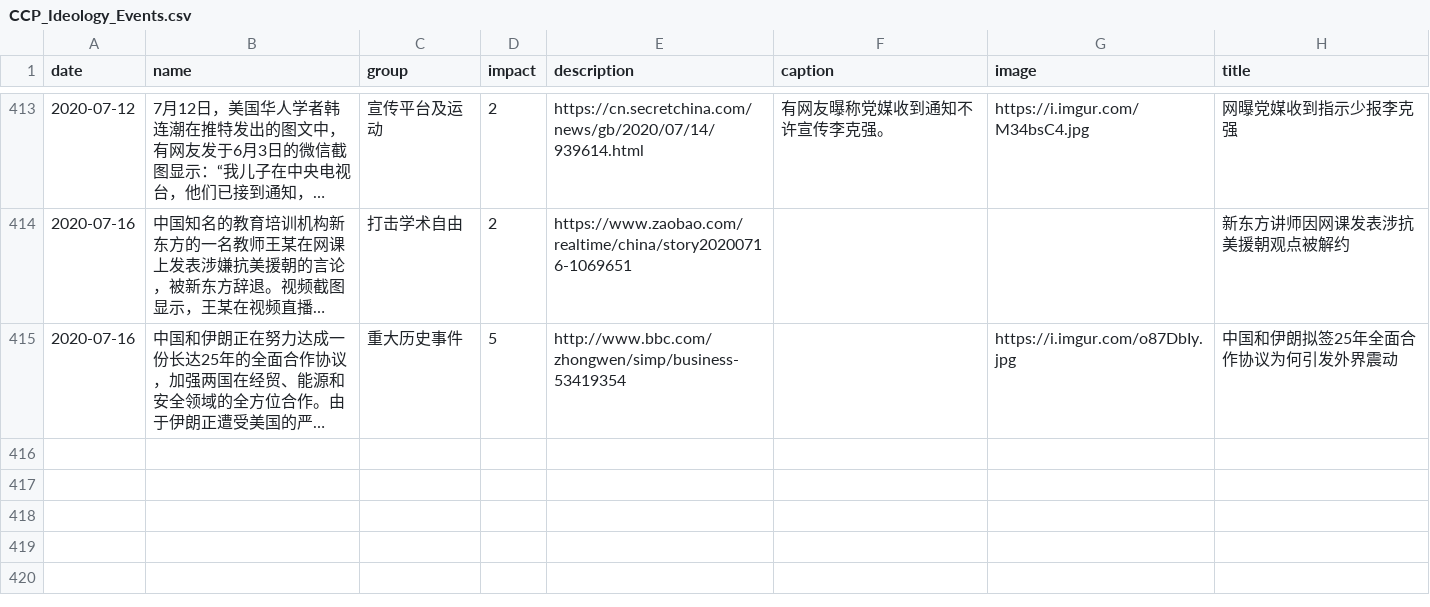
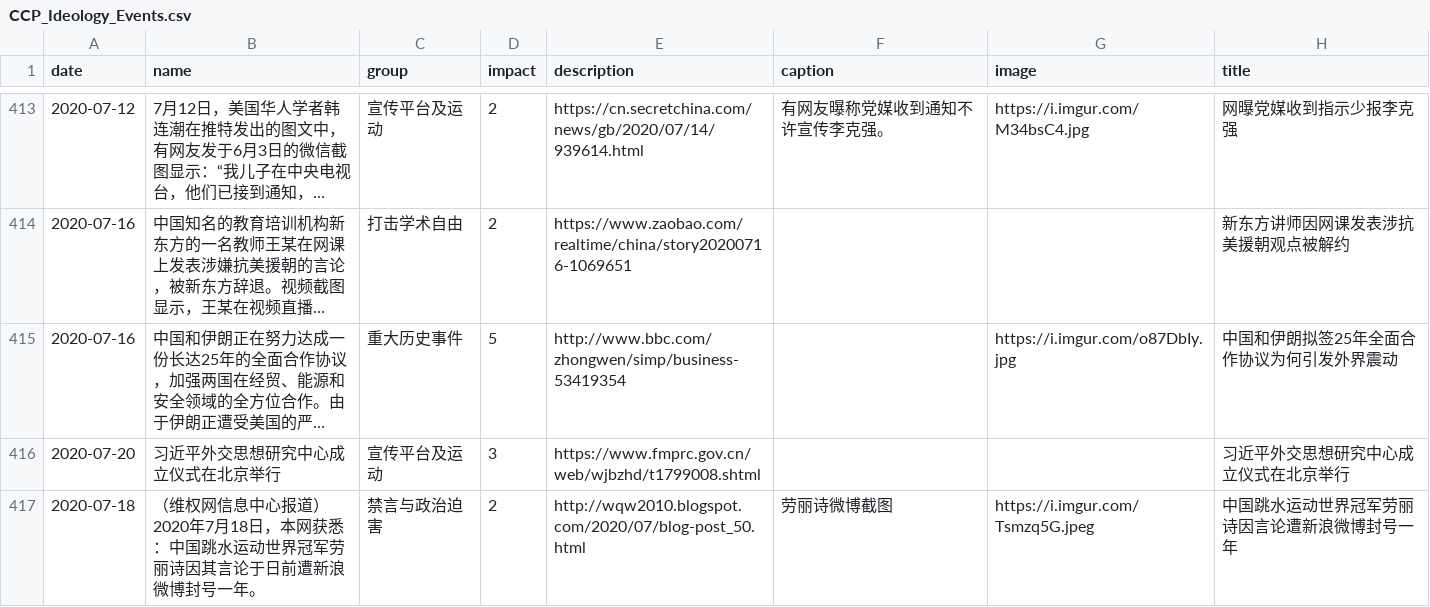
Before and after one commit to chinatimeline/chinatimeline.github.io, a CSV file: _data/csv/CCP_Ideology_Events.csv, drawn as a sheet; only a part is shown, gaps mark what is left out; long unchanged cells end in …; the diff names each change by its address in the sheet, - before the commit and + after, or states it on an @@ line.

```diff
--- a/_data/csv/CCP_Ideology_Events.csv
+++ b/_data/csv/CCP_Ideology_Events.csv
+row 416: 2020-07-20 | 习近平外交思想研究中心成立仪式在北京举行 | 宣传平台及运动 | 3 | https://www.fmprc.gov.cn/web/wjbzhd/t1799008.shtml |  |  | 习近平外交思想研究中心成立仪式在北京举行
+row 417: 2020-07-18 | （维权网信息中心报道）2020年7月18日，本网获悉：中国跳水运动世界冠军劳丽诗因其言论于日前遭新浪微博封号一年。 | 禁言与政治迫害 | 2 | http://wqw2010.blogspot.com/2020/07/blog-post_50.html | 劳丽诗微博截图 | https://i.imgur.com/Tsmzq5G.jpeg | 中国跳水运动世界冠军劳丽诗因言论遭新浪微博封号一年
```
Also changed, not shown: _data/csv/CCP_Religious_Persecution.csv, 4 other files.
